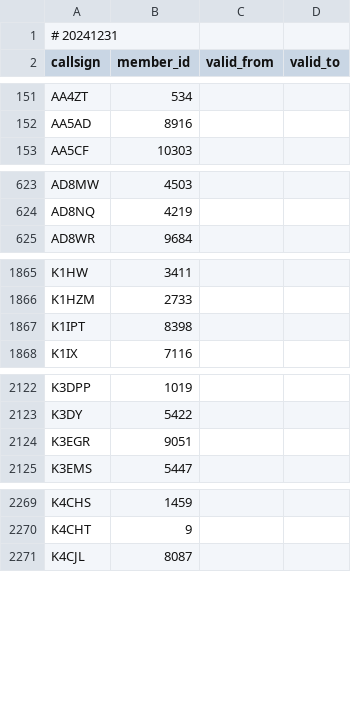
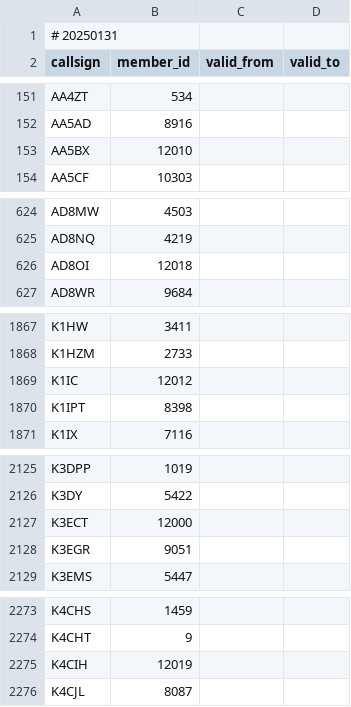
Before and after one commit to foldynl/hamradio-membeship-lists, a CSV file: lists/naqcc.csv, drawn as a sheet; only a part is shown, gaps mark what is left out; the diff covers the shown part only.

```diff
--- a/lists/naqcc.csv
+++ b/lists/naqcc.csv
@@ -1,2 +1,2 @@
-# 20241231
+# 20250131
 callsign,member_id,valid_from,valid_to
@@ -152,2 +152,3 @@ AA4ZT,534,,
 AA5AD,8916,,
+AA5BX,12010,,
 AA5CF,10303,,
@@ -624,2 +625,3 @@ AD8MW,4503,,
 AD8NQ,4219,,
+AD8OI,12018,,
 AD8WR,9684,,
@@ -1866,2 +1868,3 @@ K1HW,3411,,
 K1HZM,2733,,
+K1IC,12012,,
 K1IPT,8398,,
@@ -2123,2 +2126,3 @@ K3DPP,1019,,
 K3DY,5422,,
+K3ECT,12000,,
 K3EGR,9051,,
@@ -2270,2 +2274,3 @@ K4CHS,1459,,
 K4CHT,9,,
+K4CIH,12019,,
 K4CJL,8087,,
```
Also changed, not shown: 27 added rows and 1 removed row elsewhere in this file, lists/a1club.csv, lists/cwops.csv, 20 other files.
